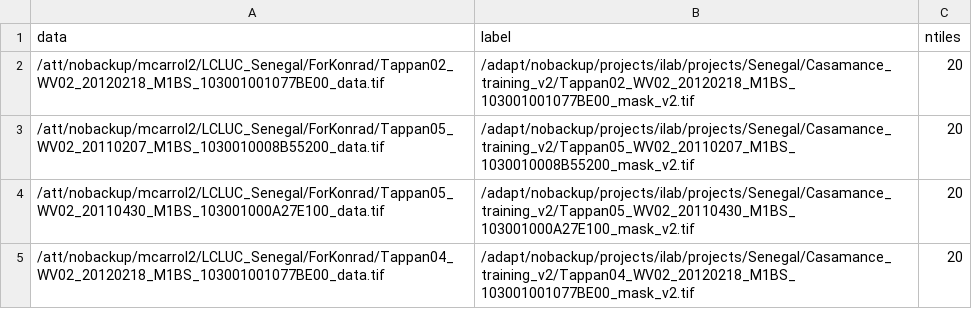
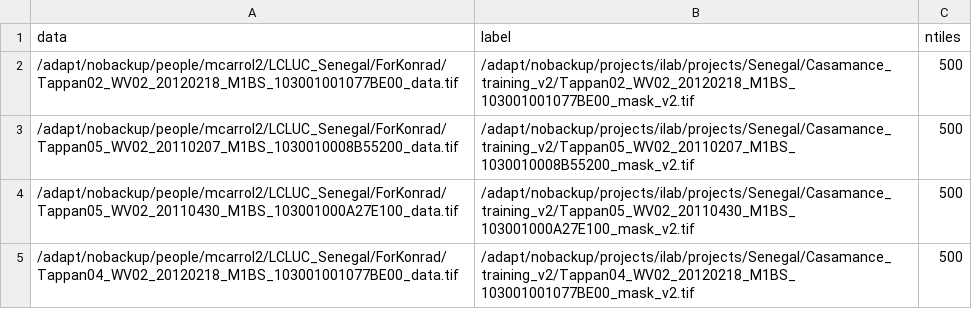
Before and after one commit to nasa-nccs-hpda/senegal-lcluc-tensorflow, a CSV file: projects/land_cover/configs/land_cover_test.csv, drawn as a sheet.

```diff
--- a/projects/land_cover/configs/land_cover_test.csv
+++ b/projects/land_cover/configs/land_cover_test.csv
@@ -1,5 +1,5 @@
 data,label,ntiles
-/att/nobackup/mcarrol2/LCLUC_Senegal/ForKonrad/Tappan02_WV02_20120218_M1BS_103001001077BE00_data.tif,/adapt/nobackup/projects/ilab/projects/Senegal/Casamance_training_v2/Tappan02_WV02_20120218_M1BS_103001001077BE00_mask_v2.tif,20
-/att/nobackup/mcarrol2/LCLUC_Senegal/ForKonrad/Tappan05_WV02_20110207_M1BS_1030010008B55200_data.tif,/adapt/nobackup/projects/ilab/projects/Senegal/Casamance_training_v2/Tappan05_WV02_20110207_M1BS_1030010008B55200_mask_v2.tif,20
-/att/nobackup/mcarrol2/LCLUC_Senegal/ForKonrad/Tappan05_WV02_20110430_M1BS_103001000A27E100_data.tif,/adapt/nobackup/projects/ilab/projects/Senegal/Casamance_training_v2/Tappan05_WV02_20110430_M1BS_103001000A27E100_mask_v2.tif,20
-/att/nobackup/mcarrol2/LCLUC_Senegal/ForKonrad/Tappan04_WV02_20120218_M1BS_103001001077BE00_data.tif,/adapt/nobackup/projects/ilab/projects/Senegal/Casamance_training_v2/Tappan04_WV02_20120218_M1BS_103001001077BE00_mask_v2.tif,20
+/adapt/nobackup/people/mcarrol2/LCLUC_Senegal/ForKonrad/Tappan02_WV02_20120218_M1BS_103001001077BE00_data.tif,/adapt/nobackup/projects/ilab/projects/Senegal/Casamance_training_v2/Tappan02_WV02_20120218_M1BS_103001001077BE00_mask_v2.tif,500
+/adapt/nobackup/people/mcarrol2/LCLUC_Senegal/ForKonrad/Tappan05_WV02_20110207_M1BS_1030010008B55200_data.tif,/adapt/nobackup/projects/ilab/projects/Senegal/Casamance_training_v2/Tappan05_WV02_20110207_M1BS_1030010008B55200_mask_v2.tif,500
+/adapt/nobackup/people/mcarrol2/LCLUC_Senegal/ForKonrad/Tappan05_WV02_20110430_M1BS_103001000A27E100_data.tif,/adapt/nobackup/projects/ilab/projects/Senegal/Casamance_training_v2/Tappan05_WV02_20110430_M1BS_103001000A27E100_mask_v2.tif,500
+/adapt/nobackup/people/mcarrol2/LCLUC_Senegal/ForKonrad/Tappan04_WV02_20120218_M1BS_103001001077BE00_data.tif,/adapt/nobackup/projects/ilab/projects/Senegal/Casamance_training_v2/Tappan04_WV02_20120218_M1BS_103001001077BE00_mask_v2.tif,500
```
Also changed, not shown: 4 other files.
